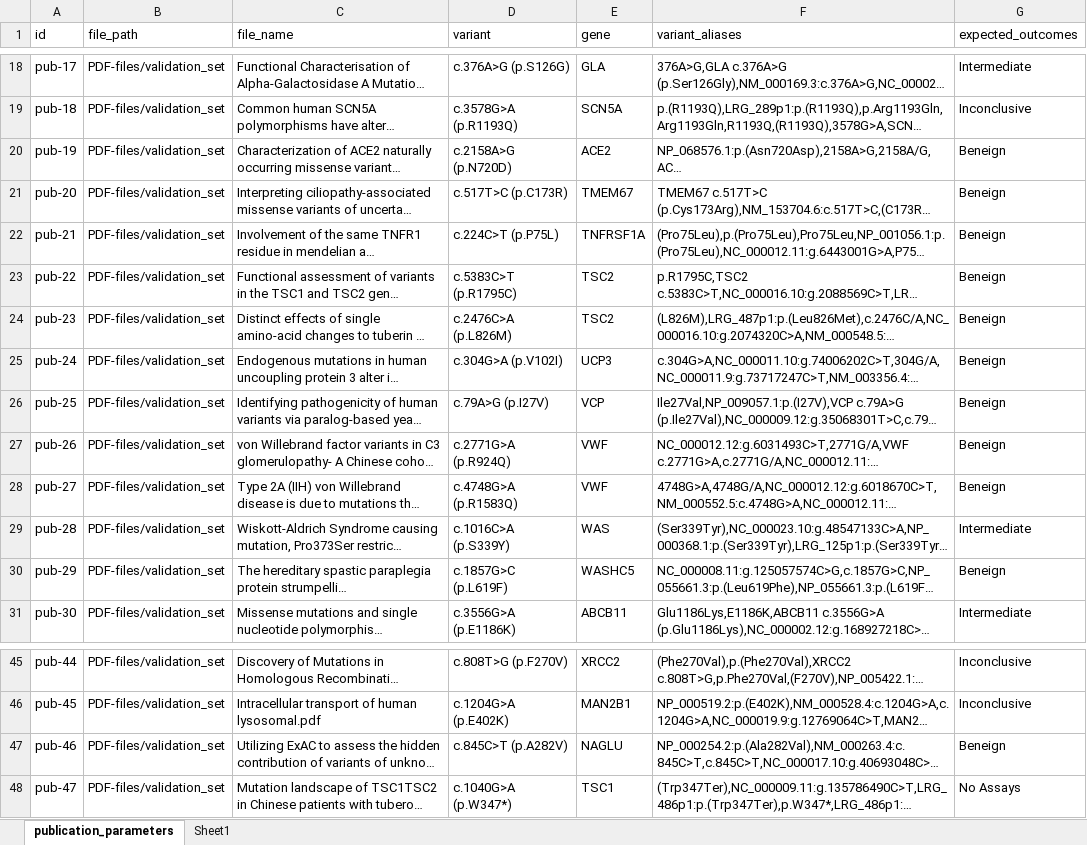
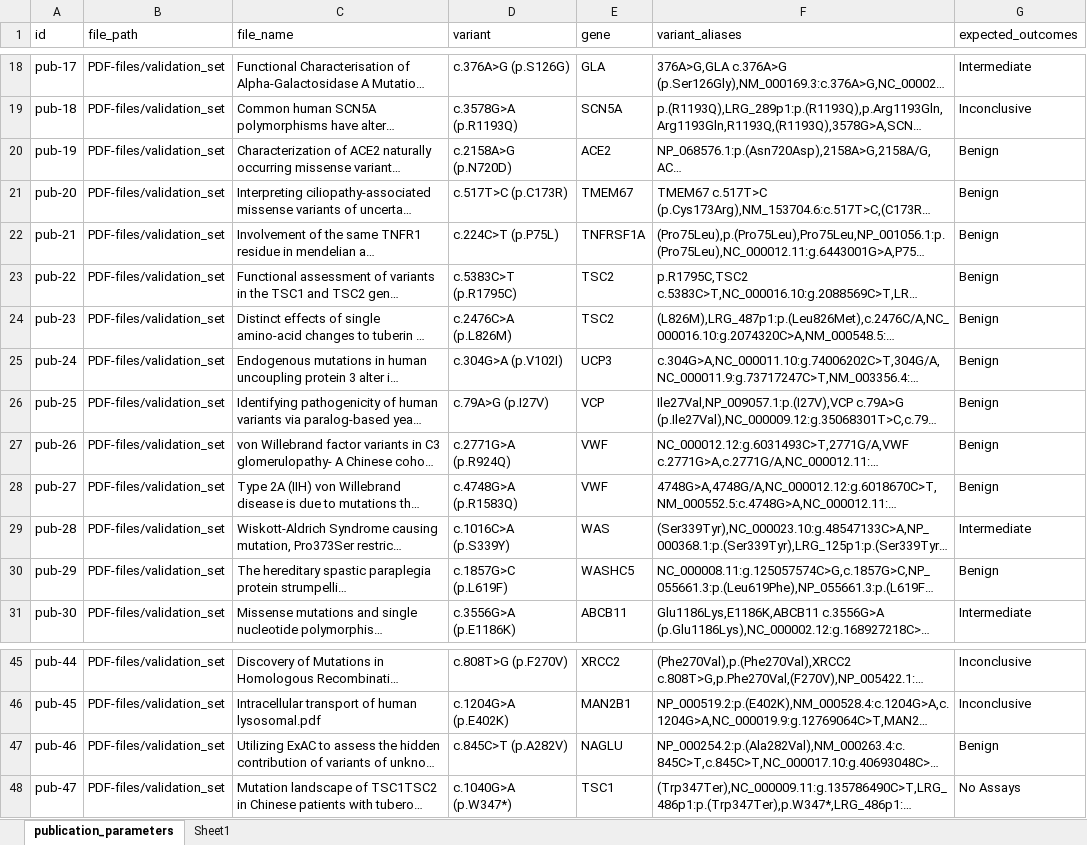
Before and after one commit to mgbpm/ai-genetics-functional-paper, an Excel workbook: configs/files/publication_params_validation.xlsx, sheet publication_parameters, drawn as a sheet; only a part is shown, gaps mark what is left out; long unchanged cells end in …; values as stored, in another font and other column widths than the file's, no borders; the diff names each change by its address in the sheet, - before the commit and + after, or states it on an @@ line.

```diff
--- a/configs/files/publication_params_validation.xlsx (sheet publication_parameters)
+++ b/configs/files/publication_params_validation.xlsx (sheet publication_parameters)
-G20:G28 (expected_outcomes): Beneign
+G20:G28 (expected_outcomes): Benign
-G30 (expected_outcomes): Beneign
+G30 (expected_outcomes): Benign
-G47 (expected_outcomes): Beneign
+G47 (expected_outcomes): Benign
```
Also changed, not shown: configs/files/publication_params_training.xlsx.
